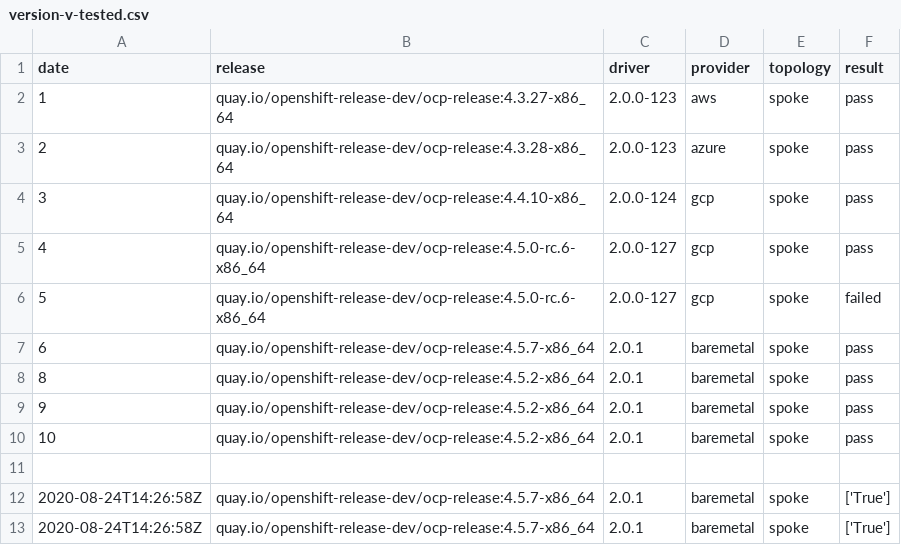
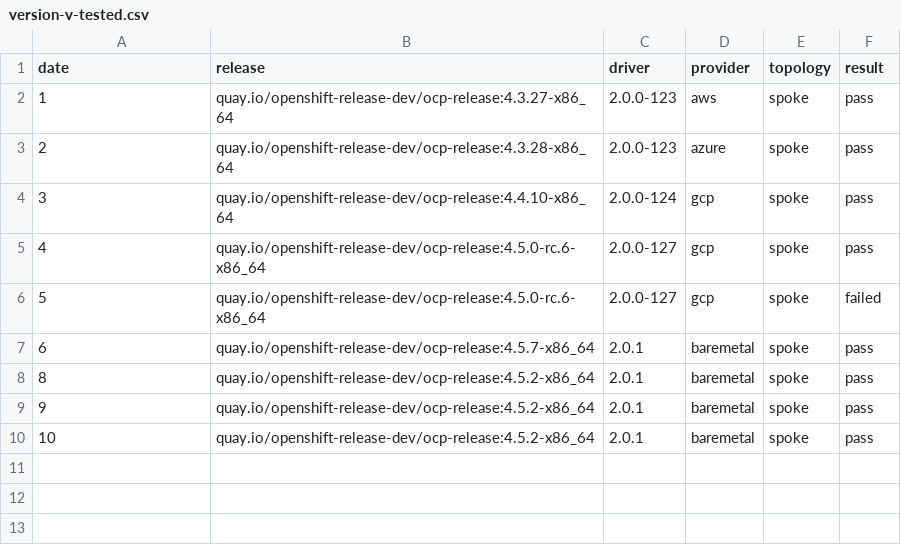
Before and after one commit to cdoan1/data-matrix, a CSV file: version-v-tested.csv, drawn as a sheet.

Commit message:
reset

```diff
--- a/version-v-tested.csv
+++ b/version-v-tested.csv
@@ -10,4 +10 @@ date,release,driver,provider,topology,result
 10,quay.io/openshift-release-dev/ocp-release:4.5.2-x86_64,2.0.1,baremetal,spoke,pass
-
-2020-08-24T14:26:58Z,quay.io/openshift-release-dev/ocp-release:4.5.7-x86_64,2.0.1,baremetal,spoke,['True']
-2020-08-24T14:26:58Z,quay.io/openshift-release-dev/ocp-release:4.5.7-x86_64,2.0.1,baremetal,spoke,['True']
```
